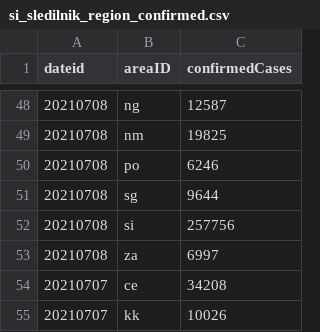
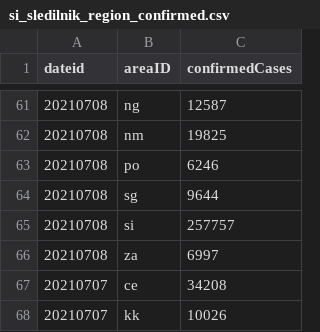
Before and after one commit to RegionMeter/RM_covid19, a CSV file: src/si_sledilnik_region_confirmed.csv, drawn as a sheet; only a part is shown, gaps mark what is left out; the diff covers the shown part only.

```diff
--- a/src/si_sledilnik_region_confirmed.csv
+++ b/src/si_sledilnik_region_confirmed.csv
@@ -51,3 +64,3 @@ dateid,areaID,confirmedCases
 20210708,sg,9644
-20210708,si,257756
+20210708,si,257757
 20210708,za,6997
```
Also changed, not shown: 13 added rows and 102 edited cells elsewhere in this file, src/si_sledilnik_deceased.csv, src/si_sledilnik_region_active.csv.
